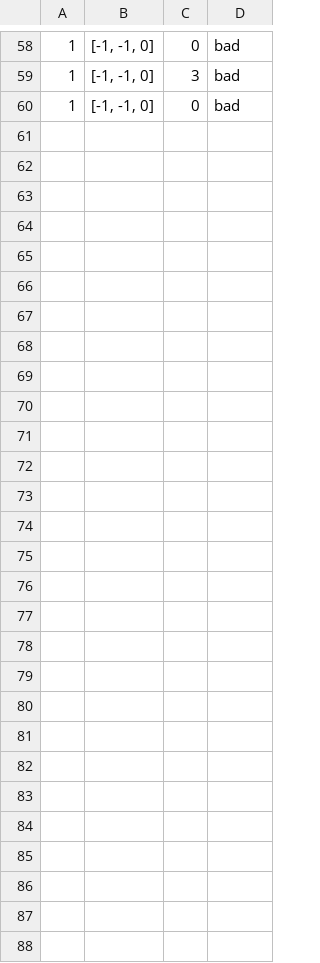
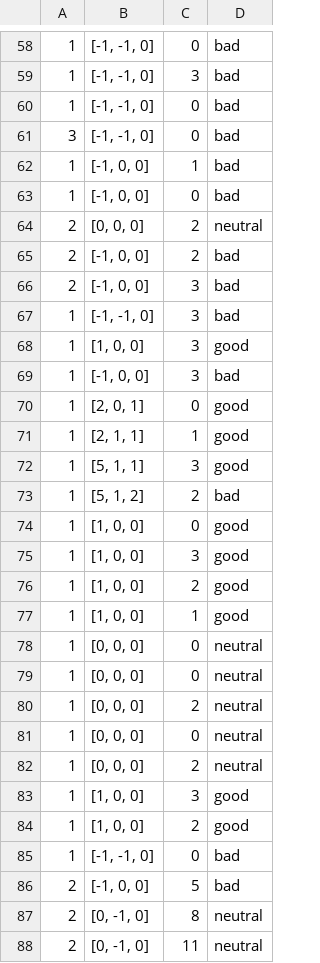
Before and after one commit to ELMohamedAyoub/AI-Post-Srugery-Assistant, a CSV file: data/user_sessions.csv, drawn as a sheet; only a part is shown, gaps mark what is left out; the diff names each change by its address in the sheet, - before the commit and + after, or states it on an @@ line.

```diff
--- a/data/user_sessions.csv
+++ b/data/user_sessions.csv
+row 61: 3 | [-1, -1, 0] | 0 | bad
+row 62: 1 | [-1, 0, 0] | 1 | bad
+row 63: 1 | [-1, 0, 0] | 0 | bad
+row 64: 2 | [0, 0, 0] | 2 | neutral
+row 65: 2 | [-1, 0, 0] | 2 | bad
+row 66: 2 | [-1, 0, 0] | 3 | bad
+row 67: 1 | [-1, -1, 0] | 3 | bad
+row 68: 1 | [1, 0, 0] | 3 | good
+row 69: 1 | [-1, 0, 0] | 3 | bad
+row 70: 1 | [2, 0, 1] | 0 | good
+row 71: 1 | [2, 1, 1] | 1 | good
+row 72: 1 | [5, 1, 1] | 3 | good
+row 73: 1 | [5, 1, 2] | 2 | bad
+row 74: 1 | [1, 0, 0] | 0 | good
+row 75: 1 | [1, 0, 0] | 3 | good
+row 76: 1 | [1, 0, 0] | 2 | good
+row 77: 1 | [1, 0, 0] | 1 | good
+row 78: 1 | [0, 0, 0] | 0 | neutral
+row 79: 1 | [0, 0, 0] | 0 | neutral
+row 80: 1 | [0, 0, 0] | 2 | neutral
+row 81: 1 | [0, 0, 0] | 0 | neutral
+row 82: 1 | [0, 0, 0] | 2 | neutral
+row 83: 1 | [1, 0, 0] | 3 | good
+row 84: 1 | [1, 0, 0] | 2 | good
+row 85: 1 | [-1, -1, 0] | 0 | bad
+row 86: 2 | [-1, 0, 0] | 5 | bad
+row 87: 2 | [0, -1, 0] | 8 | neutral
+row 88: 2 | [0, -1, 0] | 11 | neutral
```
Also changed, not shown: 11 other files.
